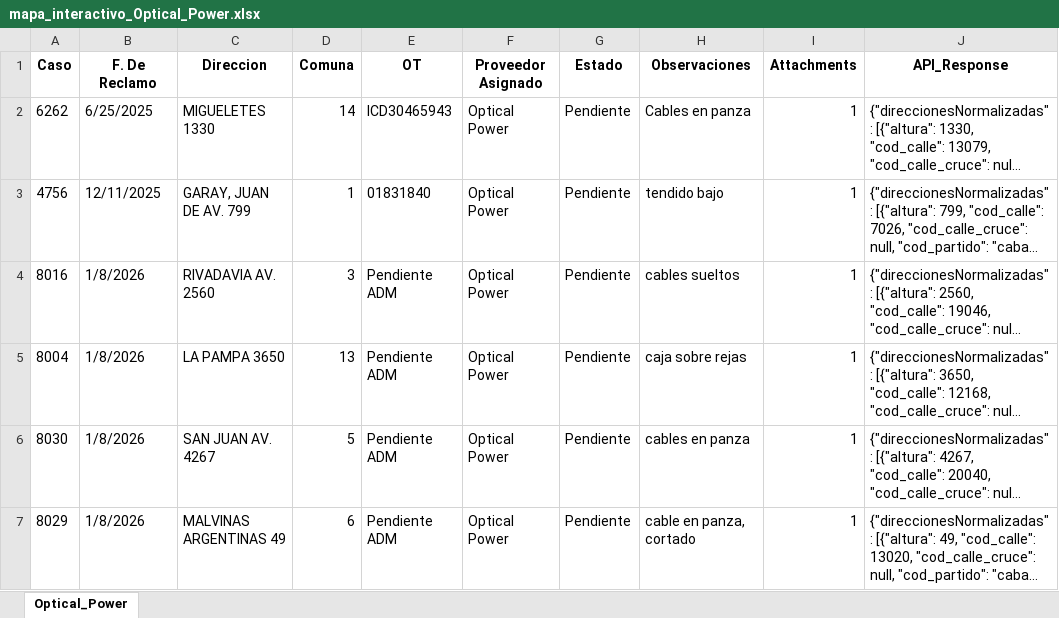
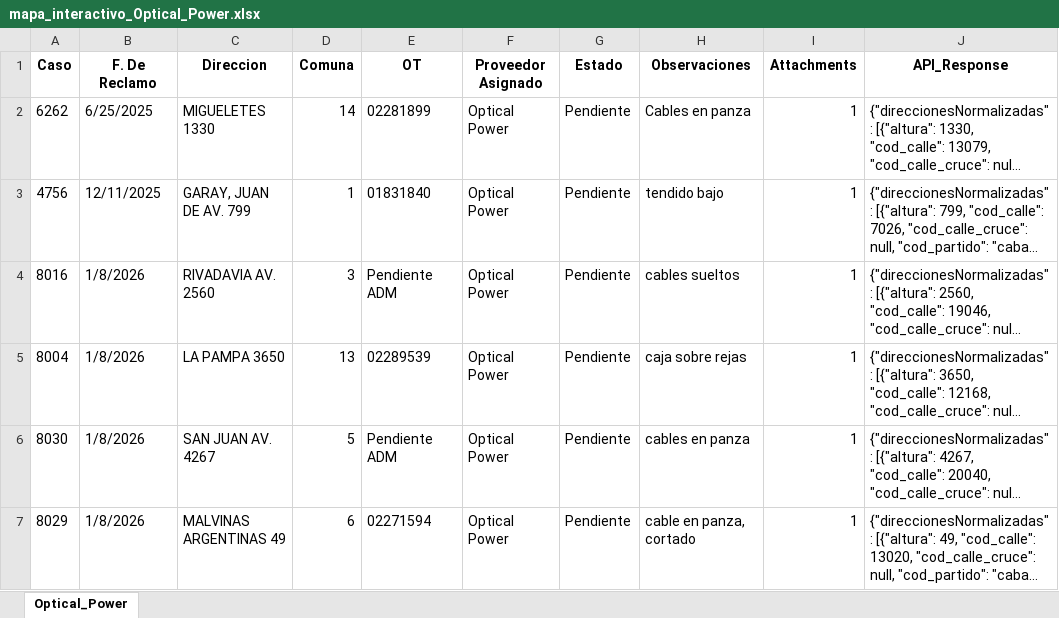
Before and after one commit to gestiondereclamosteco/opticalpowercables, an Excel workbook: mapa_interactivo_Optical_Power.xlsx, sheet Optical_Power, drawn as a sheet; only a part is shown; long unchanged cells end in …; values as stored, in another font and other column widths than the file's, no borders; the diff covers the shown part only; the diff names each change by its address in the sheet, - before the commit and + after, or states it on an @@ line.

```diff
--- a/mapa_interactivo_Optical_Power.xlsx (sheet Optical_Power)
+++ b/mapa_interactivo_Optical_Power.xlsx (sheet Optical_Power)
-E2 (OT): ICD30465943
+E2 (OT): 02281899
-E5 (OT): Pendiente ADM
+E5 (OT): 02289539
-E7 (OT): Pendiente ADM
+E7 (OT): 02271594
```
Also changed, not shown: 7 added rows, 4 removed rows and 2 edited cells elsewhere in this sheet, 1 other file.
